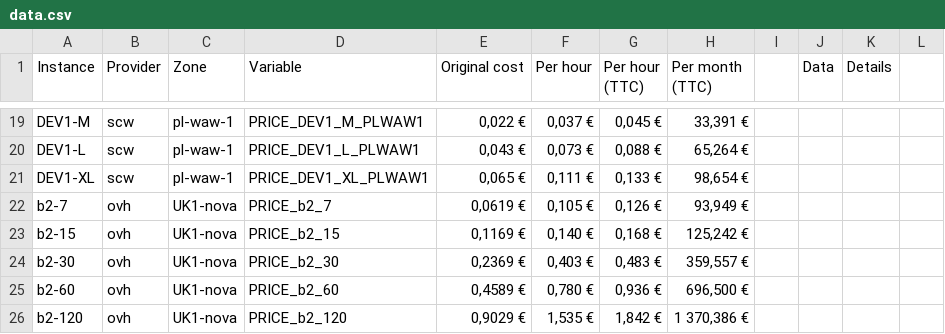
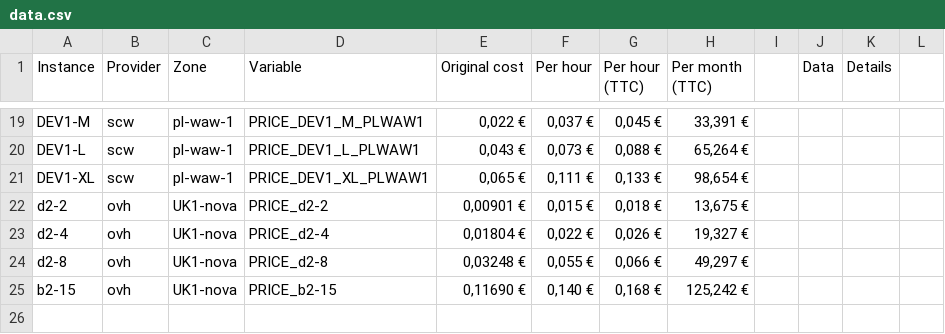
Before and after one commit to comworkio/comwork-cloud-wiki, a CSV file: price_calculator/data.csv, drawn as a sheet; only a part is shown, gaps mark what is left out.

```diff
--- a/price_calculator/data.csv
+++ b/price_calculator/data.csv
@@ -21,6 +21,5 @@ DEV1-L,scw,pl-waw-1,PRICE_DEV1_L_PLWAW1,"0,043 €","0,073 €","0,088 €","65,
 DEV1-XL,scw,pl-waw-1,PRICE_DEV1_XL_PLWAW1,"0,065 €","0,111 €","0,133 €","98,654 €",,,,
-b2-7,ovh,UK1-nova,PRICE_b2_7,"0,0619 €","0,105 €","0,126 €","93,949 €",,,,
-b2-15,ovh,UK1-nova,PRICE_b2_15,"0,1169 €","0,140 €","0,168 €","125,242 €",,,,
-b2-30,ovh,UK1-nova,PRICE_b2_30,"0,2369 €","0,403 €","0,483 €","359,557 €",,,,
-b2-60,ovh,UK1-nova,PRICE_b2_60,"0,4589 €","0,780 €","0,936 €","696,500 €",,,,
-b2-120,ovh,UK1-nova,PRICE_b2_120,"0,9029 €","1,535 €","1,842 €","1 370,386 €",,,,
+d2-2,ovh,UK1-nova,PRICE_d2-2,"0,00901 €","0,015 €","0,018 €","13,675 €",,,,
+d2-4,ovh,UK1-nova,PRICE_d2-4,"0,01804 €","0,022 €","0,026 €","19,327 €",,,,
+d2-8,ovh,UK1-nova,PRICE_d2-8,"0,03248 €","0,055 €","0,066 €","49,297 €",,,,
+b2-15,ovh,UK1-nova,PRICE_b2-15,"0,11690 €","0,140 €","0,168 €","125,242 €",,,,
```
Also changed, not shown: 1 other file.
